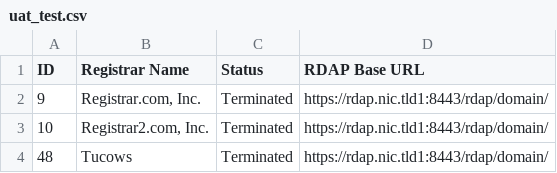
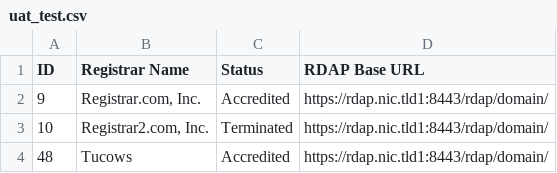
Before and after one commit to icann/iana-registrar, a CSV file: registrarwatch/uat_test.csv, drawn as a sheet.

Commit message:
Update uat_test.csv

```diff
--- a/registrarwatch/uat_test.csv
+++ b/registrarwatch/uat_test.csv
@@ -1,4 +1,4 @@
 "ID",Registrar Name,Status,RDAP Base URL
-9,"Registrar.com, Inc.",Terminated,https://rdap.nic.tld1:8443/rdap/domain/
+9,"Registrar.com, Inc.",Accredited,https://rdap.nic.tld1:8443/rdap/domain/
 10,"Registrar2.com, Inc.",Terminated,https://rdap.nic.tld1:8443/rdap/domain/
-48,"Tucows",Terminated,https://rdap.nic.tld1:8443/rdap/domain/
+48,"Tucows",Accredited,https://rdap.nic.tld1:8443/rdap/domain/
```
